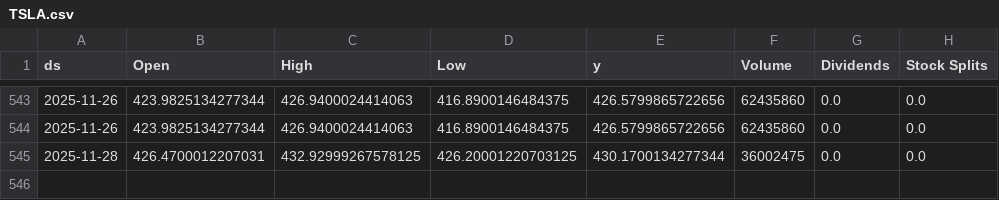
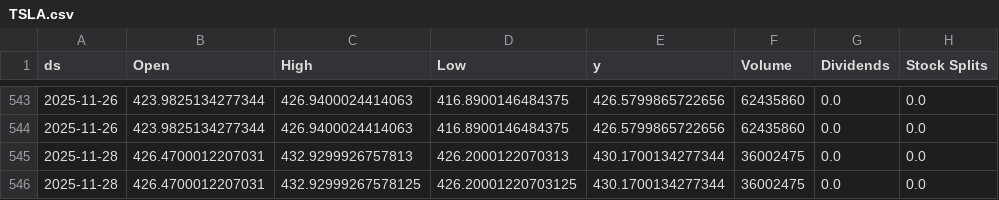
Before and after one commit to seungjoohan/stock-prediction-system, a CSV file: data/TSLA.csv, drawn as a sheet; only a part is shown, gaps mark what is left out; the diff names each change by its address in the sheet, - before the commit and + after, or states it on an @@ line.

```diff
--- a/data/TSLA.csv
+++ b/data/TSLA.csv
+row 545: 2025-11-28 | 426.4700012207031 | 432.9299926757813 | 426.2000122070313 | 430.1700134277344 | 36002475 | 0.0 | 0.0
```
Also changed, not shown: artifacts/AAPL_metrics.csv, artifacts/GOOG_metrics.csv, 9 other files.
